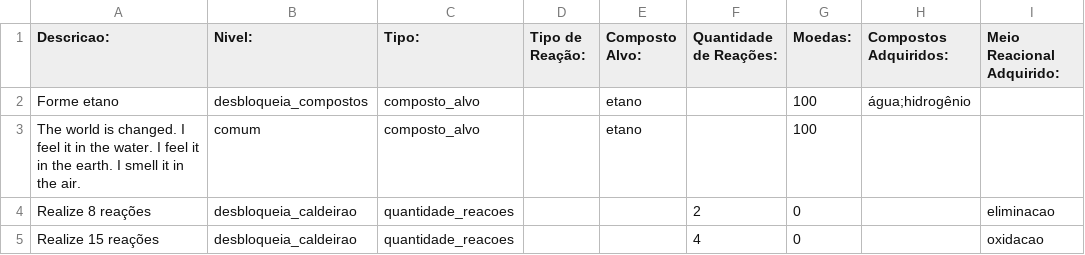
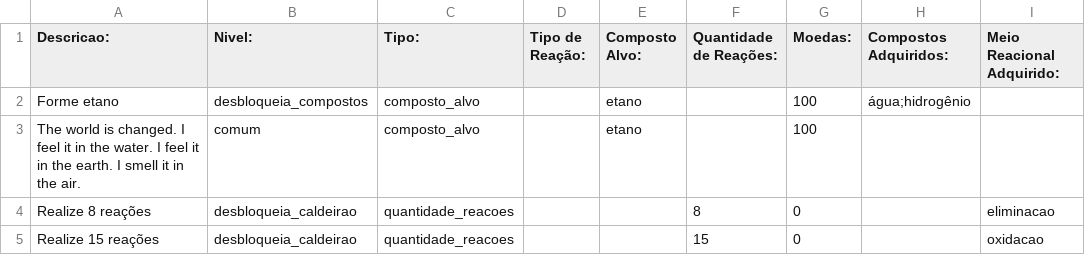
Before and after one commit to mbmtorres/LevelEditorCyberAlchemy, a CSV file: MissionsFile.csv, drawn as a sheet; only a part is shown; the diff names each change by its address in the sheet, - before the commit and + after, or states it on an @@ line.

Commit message:
Updating reaction goal amount

```diff
--- a/MissionsFile.csv
+++ b/MissionsFile.csv
-F4 (Quantidade de Reações:): 2
+F4 (Quantidade de Reações:): 8
-F5 (Quantidade de Reações:): 4
+F5 (Quantidade de Reações:): 15
```
